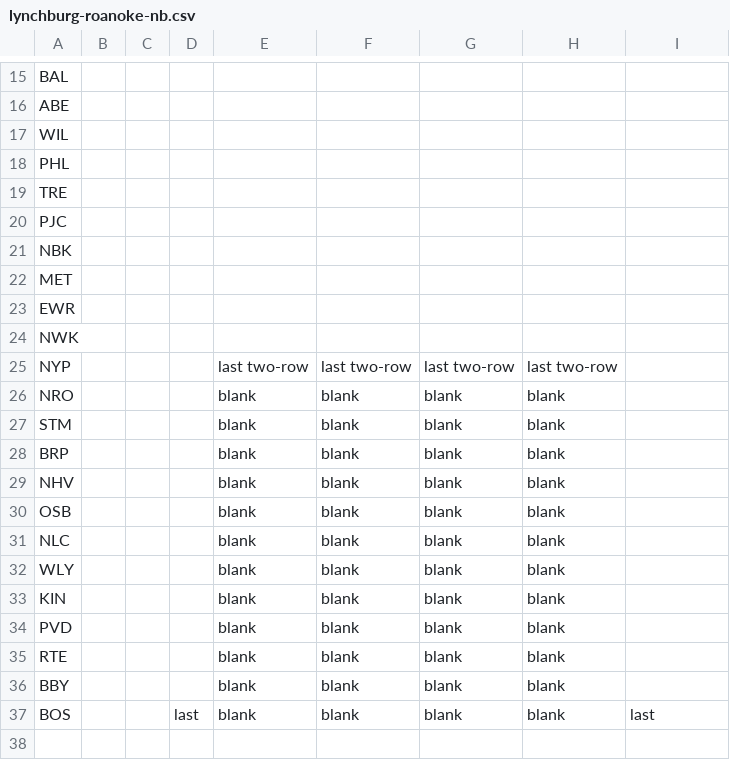
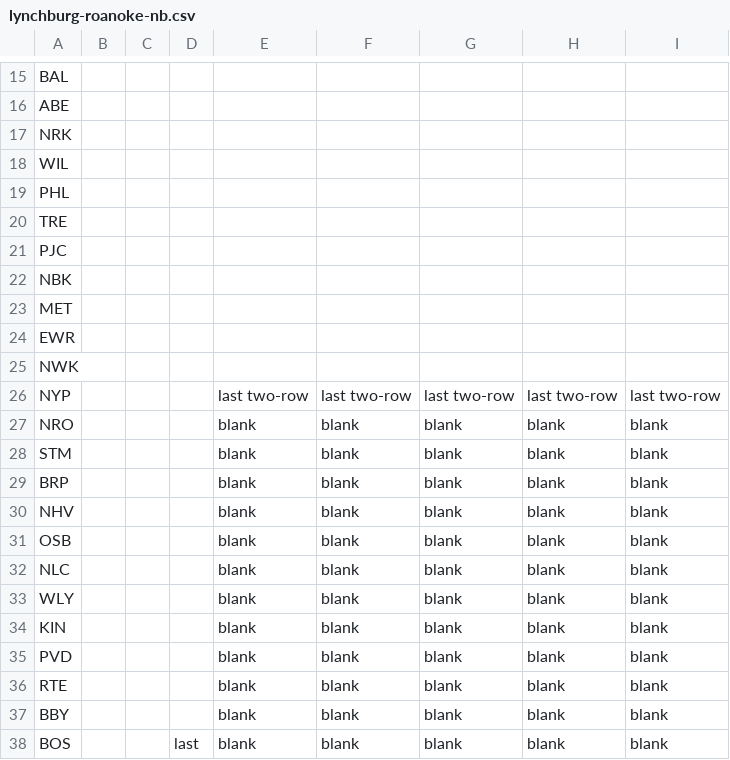
Before and after one commit to neroden/timetable_kit, a CSV file: timetable_kit/specs_amtrak/lynchburg-roanoke-nb.csv, drawn as a sheet; only a part is shown, gaps mark what is left out.

Commit message:
Virginia Services Lynchburg: Update (Newark DE stop)

```diff
--- a/timetable_kit/specs_amtrak/lynchburg-roanoke-nb.csv
+++ b/timetable_kit/specs_amtrak/lynchburg-roanoke-nb.csv
@@ -16,2 +16,3 @@ BAL,,,,,,,,
 ABE,,,,,,,,
+NRK,,,,,,,,
 WIL,,,,,,,,
@@ -24,14 +25,14 @@ EWR,,,,,,,,
 NWK,,,,,,,,
-NYP,,,,last two-row,last two-row,last two-row,last two-row,
-NRO,,,,blank,blank,blank,blank,
-STM,,,,blank,blank,blank,blank,
-BRP,,,,blank,blank,blank,blank,
-NHV,,,,blank,blank,blank,blank,
-OSB,,,,blank,blank,blank,blank,
-NLC,,,,blank,blank,blank,blank,
-WLY,,,,blank,blank,blank,blank,
-KIN,,,,blank,blank,blank,blank,
-PVD,,,,blank,blank,blank,blank,
-RTE,,,,blank,blank,blank,blank,
-BBY,,,,blank,blank,blank,blank,
-BOS,,,last,blank,blank,blank,blank,last
+NYP,,,,last two-row,last two-row,last two-row,last two-row,last two-row
+NRO,,,,blank,blank,blank,blank,blank
+STM,,,,blank,blank,blank,blank,blank
+BRP,,,,blank,blank,blank,blank,blank
+NHV,,,,blank,blank,blank,blank,blank
+OSB,,,,blank,blank,blank,blank,blank
+NLC,,,,blank,blank,blank,blank,blank
+WLY,,,,blank,blank,blank,blank,blank
+KIN,,,,blank,blank,blank,blank,blank
+PVD,,,,blank,blank,blank,blank,blank
+RTE,,,,blank,blank,blank,blank,blank
+BBY,,,,blank,blank,blank,blank,blank
+BOS,,,last,blank,blank,blank,blank,blank
```
Also changed, not shown: timetable_kit/specs_amtrak/lynchburg-roanoke-sb.csv.
